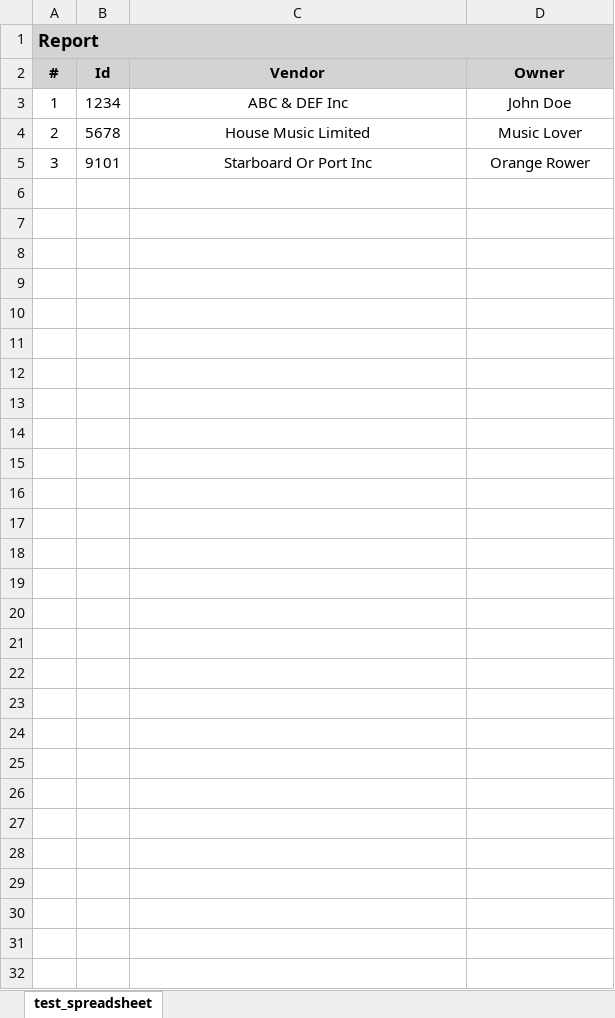
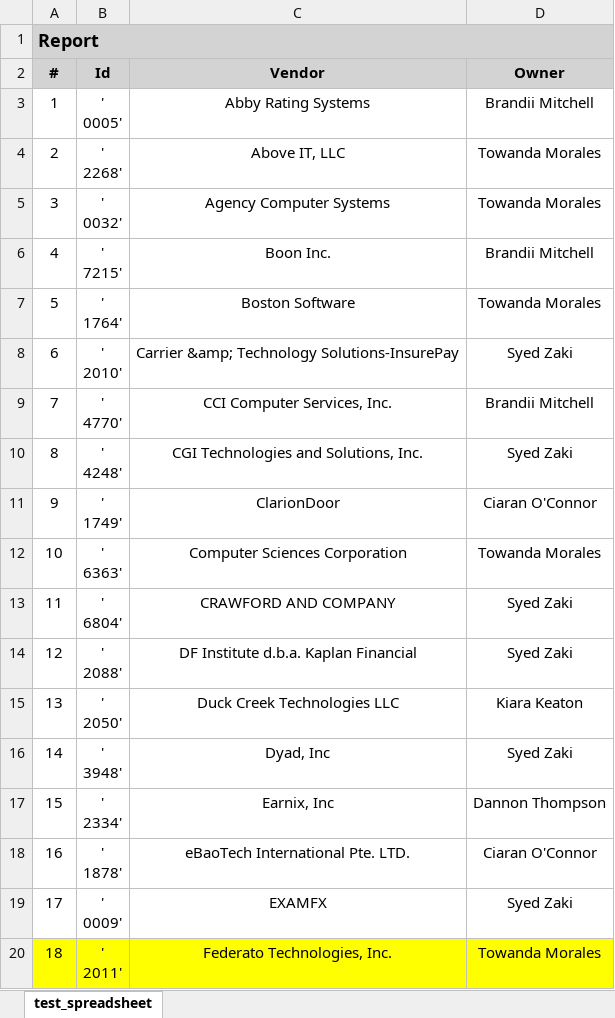
Before and after one commit to mindphil/batched-document-parsing, an Excel workbook: vendors.xlsx, sheet test_spreadsheet, drawn as a sheet; only a part is shown; values as stored, in another font and other column widths than the file's, no borders; ↵ is a line break in a cell; the diff covers the shown part only; the diff names each change by its address in the sheet, - before the commit and + after, or states it on an @@ line.

Commit message:
conf. vendors for test purposes

```diff
--- a/vendors.xlsx (sheet test_spreadsheet)
+++ b/vendors.xlsx (sheet test_spreadsheet)
-B3 (Id): 1234
+B3 (Id): ' ↵ 0005'
-C3 (Vendor): ABC & DEF Inc
+C3 (Vendor): Abby Rating Systems
-D3 (Owner): John Doe
+D3 (Owner): Brandii Mitchell
-B4 (Id): 5678
+B4 (Id): ' ↵ 2268'
-C4 (Vendor): House Music Limited
+C4 (Vendor): Above IT, LLC
-D4 (Owner): Music Lover
+D4 (Owner): Towanda Morales
-B5 (Id): 9101
+B5 (Id): ' ↵ 0032'
-C5 (Vendor): Starboard Or Port Inc
+C5 (Vendor): Agency Computer Systems
-D5 (Owner): Orange Rower
+D5 (Owner): Towanda Morales
+row 6: 4 | ' ↵ 7215' | Boon Inc. | Brandii Mitchell
+row 7: 5 | ' ↵ 1764' | Boston Software | Towanda Morales
+row 8: 6 | ' ↵ 2010' | Carrier &amp; Technology Solutions-InsurePay | Syed Zaki
+row 9: 7 | ' ↵ 4770' | CCI Computer Services, Inc. | Brandii Mitchell
+row 10: 8 | ' ↵ 4248' | CGI Technologies and Solutions, Inc. | Syed Zaki
+row 11: 9 | ' ↵ 1749' | ClarionDoor | Ciaran O'Connor
+row 12: 10 | ' ↵ 6363' | Computer Sciences Corporation | Towanda Morales
+row 13: 11 | ' ↵ 6804' | CRAWFORD AND COMPANY | Syed Zaki
+row 14: 12 | ' ↵ 2088' | DF Institute d.b.a. Kaplan Financial | Syed Zaki
+row 15: 13 | ' ↵ 2050' | Duck Creek Technologies LLC | Kiara Keaton
+row 16: 14 | ' ↵ 3948' | Dyad, Inc | Syed Zaki
+row 17: 15 | ' ↵ 2334' | Earnix, Inc | Dannon Thompson
+row 18: 16 | ' ↵ 1878' | eBaoTech International Pte. LTD. | Ciaran O'Connor
+row 19: 17 | ' ↵ 0009' | EXAMFX | Syed Zaki
+row 20: 18 | ' ↵ 2011' | Federato Technologies, Inc. | Towanda Morales
```
Also changed, not shown: 57 added rows elsewhere in this sheet.
